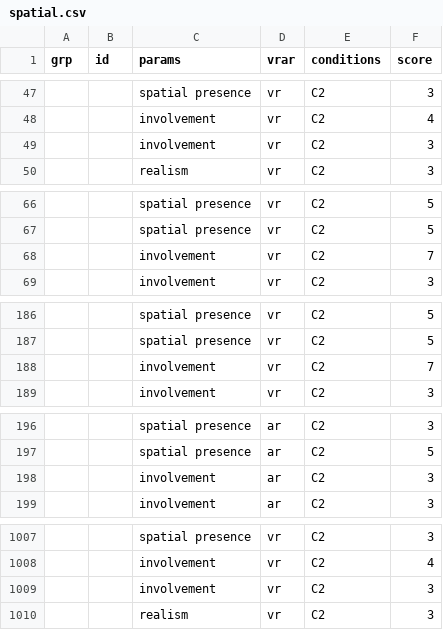
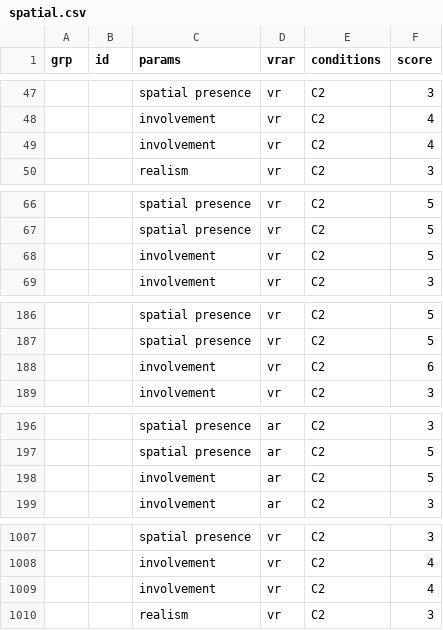
Before and after one commit to jquery404/jquery404.github.io, a CSV file: mrmac/public/data/v2/csv/spatial.csv, drawn as a sheet; only a part is shown, gaps mark what is left out; the diff covers the shown part only.

```diff
--- a/mrmac/public/data/v2/csv/spatial.csv
+++ b/mrmac/public/data/v2/csv/spatial.csv
@@ -48,3 +48,3 @@ grp,id,params,vrar,conditions,score
 ,,involvement,vr,C2,4
-,,involvement,vr,C2,3
+,,involvement,vr,C2,4
 ,,realism,vr,C2,3
@@ -67,3 +67,3 @@ grp,id,params,vrar,conditions,score
 ,,spatial presence,vr,C2,5
-,,involvement,vr,C2,7
+,,involvement,vr,C2,5
 ,,involvement,vr,C2,3
@@ -187,3 +187,3 @@ grp,id,params,vrar,conditions,score
 ,,spatial presence,vr,C2,5
-,,involvement,vr,C2,7
+,,involvement,vr,C2,6
 ,,involvement,vr,C2,3
@@ -197,3 +197,3 @@ grp,id,params,vrar,conditions,score
 ,,spatial presence,ar,C2,5
-,,involvement,ar,C2,3
+,,involvement,ar,C2,5
 ,,involvement,ar,C2,3
@@ -1008,3 +1008,3 @@ grp,id,params,vrar,conditions,score
 ,,involvement,vr,C2,4
-,,involvement,vr,C2,3
+,,involvement,vr,C2,4
 ,,realism,vr,C2,3
```
Also changed, not shown: 7 edited cells elsewhere in this file, 14 other files.
